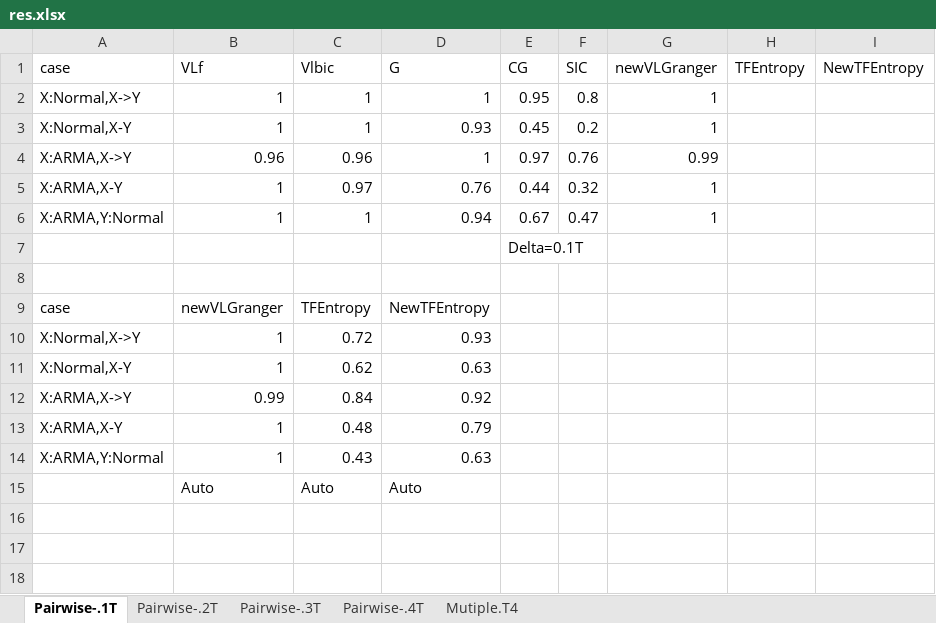
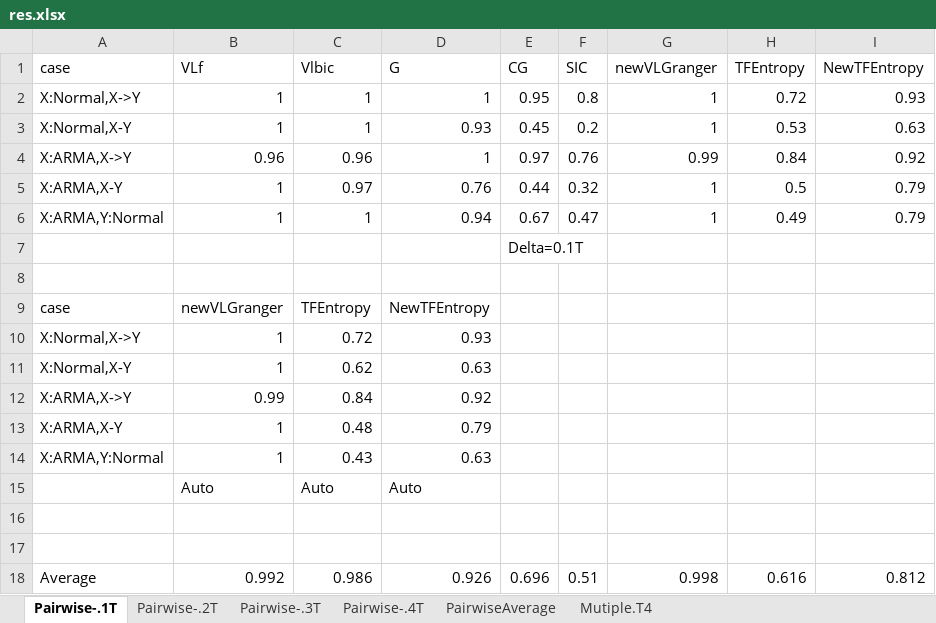
Before and after one commit to DarkEyes/VLTimeSeriesCausality, an Excel workbook: data/multipleSimData/res.xlsx, sheet Pairwise-.1T, drawn as a sheet; values as stored, in another font and other column widths than the file's, no borders; the diff names each change by its address in the sheet, - before the commit and + after, or states it on an @@ line.

```diff
--- a/data/multipleSimData/res.xlsx (sheet Pairwise-.1T)
+++ b/data/multipleSimData/res.xlsx (sheet Pairwise-.1T)
+sheet tab: PairwiseAverage
-H2 (TFEntropy): (empty)
+H2 (TFEntropy): 0.72
-I2 (NewTFEntropy): (empty)
+I2 (NewTFEntropy): 0.93
-H3 (TFEntropy): (empty)
+H3 (TFEntropy): 0.53
-I3 (NewTFEntropy): (empty)
+I3 (NewTFEntropy): 0.63
-H4 (TFEntropy): (empty)
+H4 (TFEntropy): 0.84
-I4 (NewTFEntropy): (empty)
+I4 (NewTFEntropy): 0.92
-H5 (TFEntropy): (empty)
+H5 (TFEntropy): 0.5
-I5:I6 (NewTFEntropy): (empty)
+I5:I6 (NewTFEntropy): 0.79
-H6 (TFEntropy): (empty)
+H6 (TFEntropy): 0.49
+row 16: (empty)
+row 17: (empty)
+row 18: Average | 0.992 | 0.986 | 0.926 | 0.696 | 0.51 | 0.998 | 0.616 | 0.812
```
Also changed, not shown: sheet Pairwise-.2T, sheet Pairwise-.3T, sheet Mutiple.T4, sheet Pairwise-.4T, 2 other files.
